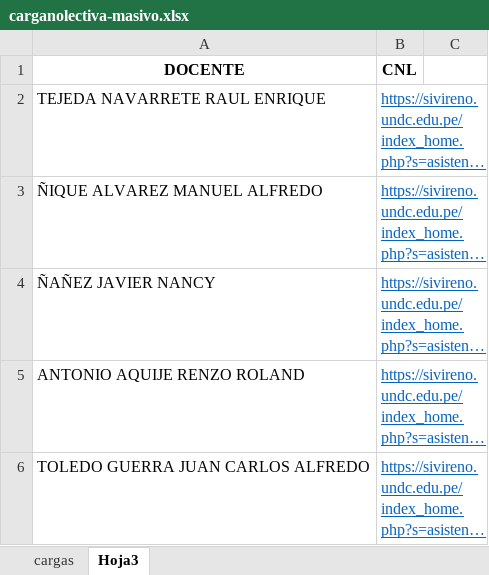
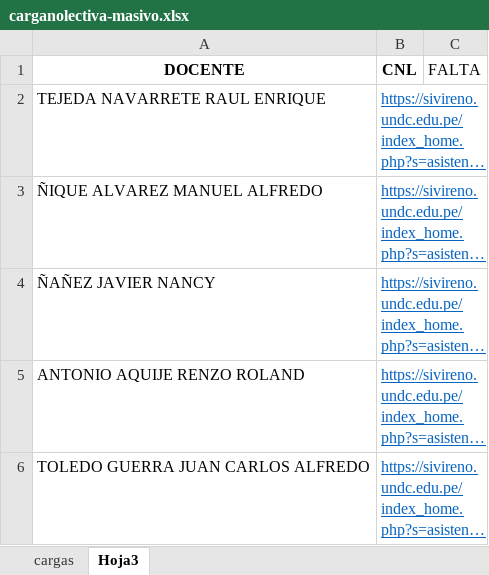
Before and after one commit to gians96/UNDC_AUTOMATIZACION, an Excel workbook: carganolectiva-masivo.xlsx, sheet Hoja3, drawn as a sheet; only a part is shown; long unchanged cells end in …; values as stored, in another font and other column widths than the file's, no borders; the diff names each change by its address in the sheet, - before the commit and + after, or states it on an @@ line.

```diff
--- a/carganolectiva-masivo.xlsx (sheet Hoja3)
+++ b/carganolectiva-masivo.xlsx (sheet Hoja3)
-C1: (empty)
+C1: FALTA
```
Also changed, not shown: sheet cargas, cargadetlectiva-masivo.xlsx, 6 other files.
